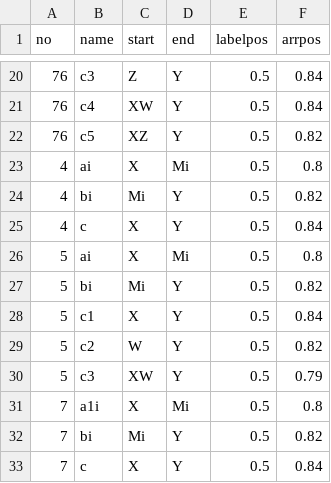
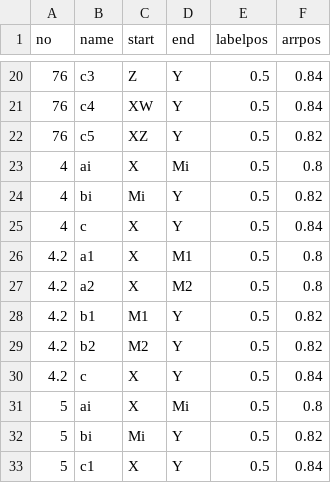
Before and after one commit to cardiomoon/semMediation, a CSV file: R/arrow.csv, drawn as a sheet; only a part is shown, gaps mark what is left out; the shorter side is filled out with more unchanged rows; the diff names each change by its address in the sheet, - before the commit and + after, or states it on an @@ line.

```diff
--- a/R/arrow.csv
+++ b/R/arrow.csv
+row 26: 4.2 | a1 | X | M1 | 0.5 | 0.8
+row 27: 4.2 | a2 | X | M2 | 0.5 | 0.8
+row 28: 4.2 | b1 | M1 | Y | 0.5 | 0.82
+row 29: 4.2 | b2 | M2 | Y | 0.5 | 0.82
+row 30: 4.2 | c | X | Y | 0.5 | 0.84
```
Also changed, not shown: R/node.csv, R/pmacro.csv, 10 other files.
